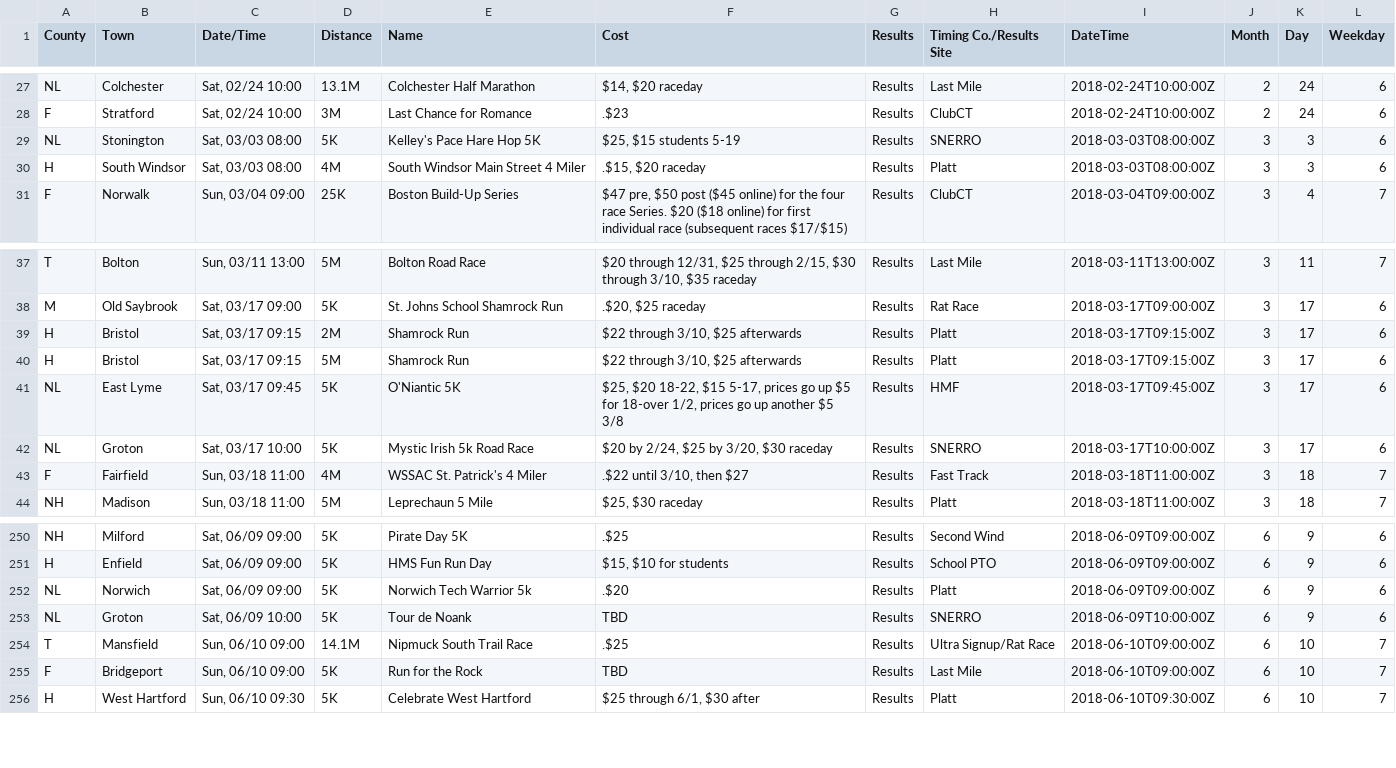
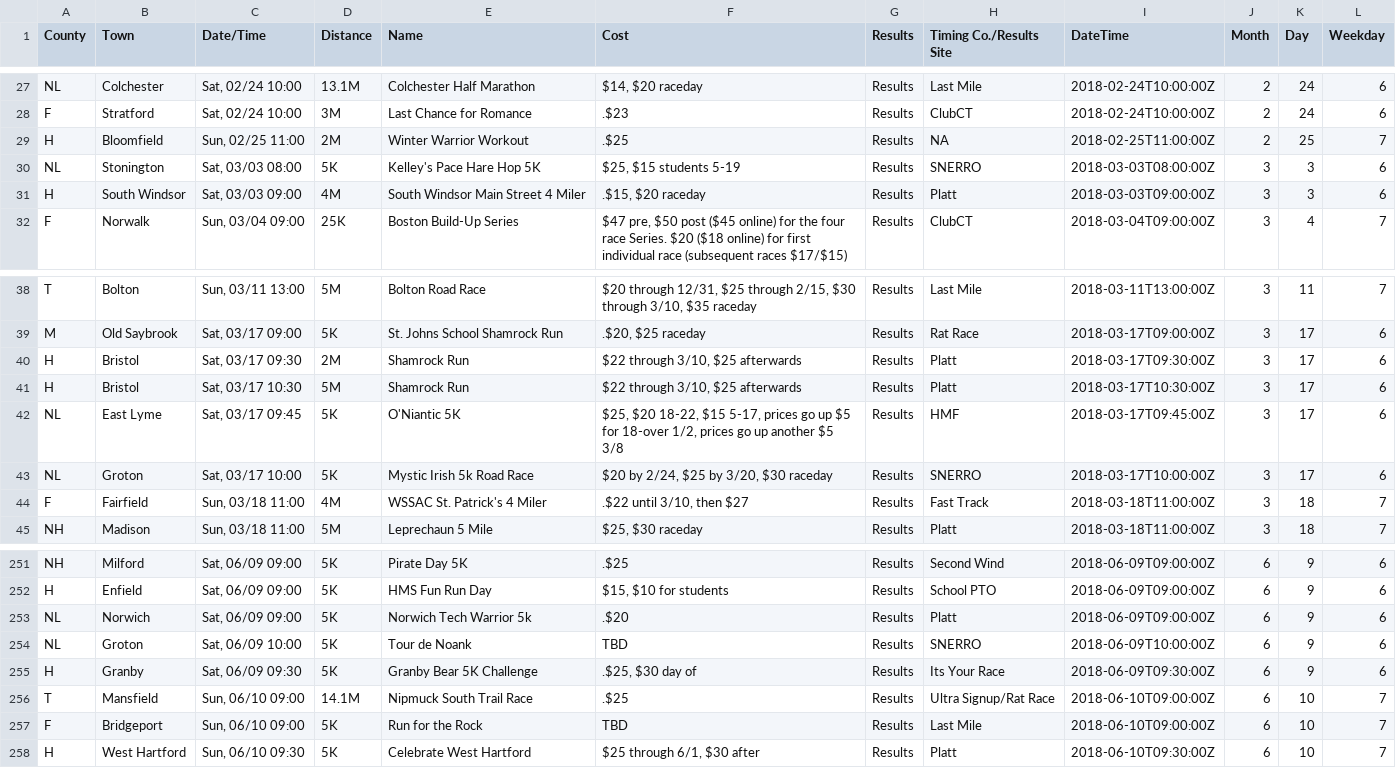
Before and after one commit to jpasini/dataviz-project-template, a CSV file: data/races2018.csv, drawn as a sheet; only a part is shown, gaps mark what is left out.

Commit message:
fresh data

```diff
--- a/data/races2018.csv
+++ b/data/races2018.csv
@@ -29,4 +29,5 @@ NL,Colchester,"Sat, 02/24 10:00",13.1M,Colchester Half Marathon,"$14, $20 raceda
 F,Stratford,"Sat, 02/24 10:00",3M,Last Chance for Romance,.$23,Results,ClubCT,2018-02-24T10:00:00Z,2,24,6
+H,Bloomfield,"Sun, 02/25 11:00",2M,Winter Warrior Workout,.$25,Results,NA,2018-02-25T11:00:00Z,2,25,7
 NL,Stonington,"Sat, 03/03 08:00",5K,Kelley's Pace Hare Hop 5K,"$25, $15 students 5-19",Results,SNERRO,2018-03-03T08:00:00Z,3,3,6
-H,South Windsor,"Sat, 03/03 08:00",4M,South Windsor Main Street 4 Miler,".$15, $20 raceday",Results,Platt,2018-03-03T08:00:00Z,3,3,6
+H,South Windsor,"Sat, 03/03 09:00",4M,South Windsor Main Street 4 Miler,".$15, $20 raceday",Results,Platt,2018-03-03T09:00:00Z,3,3,6
 F,Norwalk,"Sun, 03/04 09:00",25K,Boston Build-Up Series,"$47 pre, $50 post ($45 online) for the four race Series.  $20 ($18 online) for first individual race (subsequent races $17/$15)",Results,ClubCT,2018-03-04T09:00:00Z,3,4,7
@@ -39,4 +40,4 @@ T,Bolton,"Sun, 03/11 13:00",5M,Bolton Road Race,"$20 through 12/31, $25 through
 M,Old Saybrook,"Sat, 03/17 09:00",5K,St. Johns School Shamrock Run,".$20, $25 raceday",Results,Rat Race,2018-03-17T09:00:00Z,3,17,6
-H,Bristol,"Sat, 03/17 09:15",2M,Shamrock Run,"$22 through 3/10, $25 afterwards",Results,Platt,2018-03-17T09:15:00Z,3,17,6
-H,Bristol,"Sat, 03/17 09:15",5M,Shamrock Run,"$22 through 3/10, $25 afterwards",Results,Platt,2018-03-17T09:15:00Z,3,17,6
+H,Bristol,"Sat, 03/17 09:30",2M,Shamrock Run,"$22 through 3/10, $25 afterwards",Results,Platt,2018-03-17T09:30:00Z,3,17,6
+H,Bristol,"Sat, 03/17 10:30",5M,Shamrock Run,"$22 through 3/10, $25 afterwards",Results,Platt,2018-03-17T10:30:00Z,3,17,6
 NL,East Lyme,"Sat, 03/17 09:45",5K,O'Niantic 5K,"$25, $20 18-22, $15 5-17, prices go up $5 for 18-over 1/2,  prices go up another $5 3/8",Results,HMF,2018-03-17T09:45:00Z,3,17,6
@@ -254,2 +255,3 @@ NL,Norwich,"Sat, 06/09 09:00",5K,Norwich Tech Warrior 5k,.$20,Results,Platt,2018
 NL,Groton,"Sat, 06/09 10:00",5K,Tour de Noank,TBD,Results,SNERRO,2018-06-09T10:00:00Z,6,9,6
+H,Granby,"Sat, 06/09 09:30",5K,Granby Bear 5K Challenge,".$25, $30 day of",Results,Its Your Race,2018-06-09T09:30:00Z,6,9,6
 T,Mansfield,"Sun, 06/10 09:00",14.1M,Nipmuck South Trail Race,.$25,Results,Ultra Signup/Rat Race,2018-06-10T09:00:00Z,6,10,7
```
Also changed, not shown: 2 other files.
